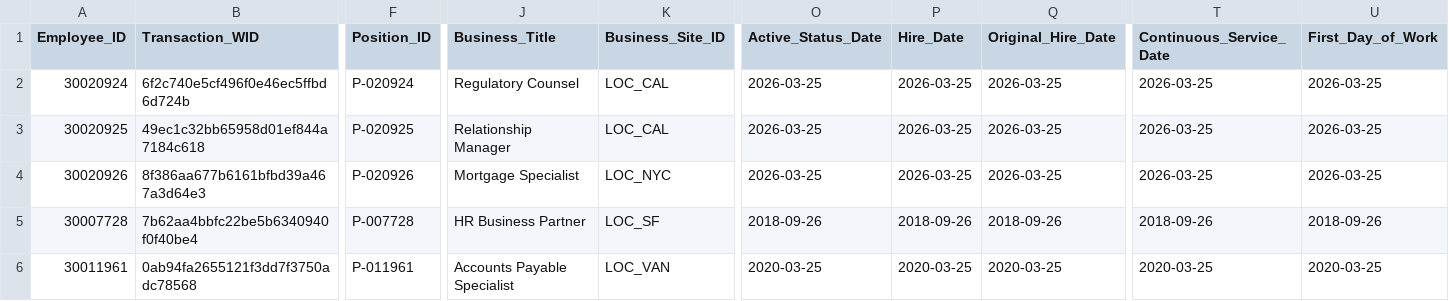
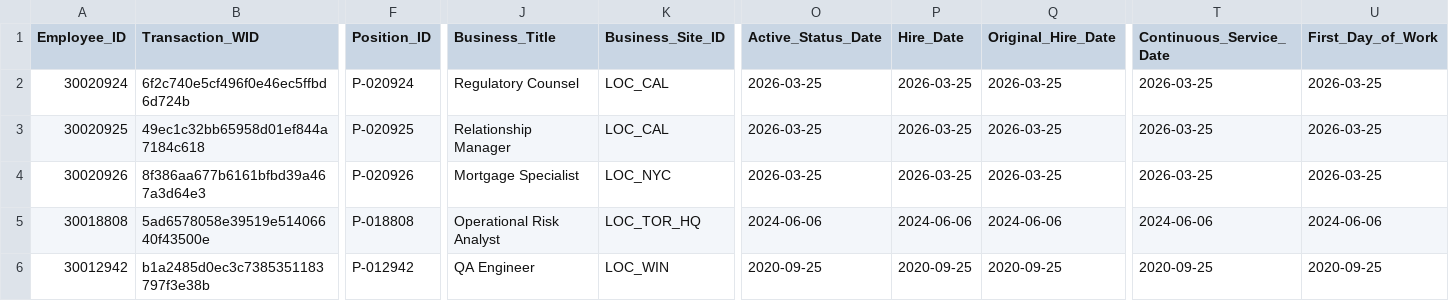
Before and after one commit to WARLAB01/warlab-projects, a CSV file: hr-datamart-v3/data/20260325060000/workday.hrdp.dly_worker_job.delta.20260325060000.csv, drawn as a sheet; only a part is shown, gaps mark what is left out; the diff covers the shown part only; the diff names each change by its address in the sheet, - before the commit and + after, or states it on an @@ line.

```diff
--- a/hr-datamart-v3/data/20260325060000/workday.hrdp.dly_worker_job.delta.20260325060000.csv
+++ b/hr-datamart-v3/data/20260325060000/workday.hrdp.dly_worker_job.delta.20260325060000.csv
-A5 (Employee_ID): 30007728
+A5 (Employee_ID): 30018808
-B5 (Transaction_WID): 7b62aa4bbfc22be5b6340940f0f40be4
+B5 (Transaction_WID): 5ad6578058e39519e51406640f43500e
-F5 (Position_ID): P-007728
+F5 (Position_ID): P-018808
-J5 (Business_Title): HR Business Partner
+J5 (Business_Title): Operational Risk Analyst
-K5 (Business_Site_ID): LOC_SF
+K5 (Business_Site_ID): LOC_TOR_HQ
-O5 (Active_Status_Date): 2018-09-26
+O5 (Active_Status_Date): 2024-06-06
-P5 (Hire_Date): 2018-09-26
+P5 (Hire_Date): 2024-06-06
-Q5 (Original_Hire_Date): 2018-09-26
+Q5 (Original_Hire_Date): 2024-06-06
-T5 (Continuous_Service_Date): 2018-09-26
+T5 (Continuous_Service_Date): 2024-06-06
-U5 (First_Day_of_Work): 2018-09-26
+U5 (First_Day_of_Work): 2024-06-06
-A6 (Employee_ID): 30011961
+A6 (Employee_ID): 30012942
-B6 (Transaction_WID): 0ab94fa2655121f3dd7f3750adc78568
+B6 (Transaction_WID): b1a2485d0ec3c7385351183797f3e38b
-F6 (Position_ID): P-011961
+F6 (Position_ID): P-012942
-J6 (Business_Title): Accounts Payable Specialist
+J6 (Business_Title): QA Engineer
-K6 (Business_Site_ID): LOC_VAN
+K6 (Business_Site_ID): LOC_WIN
-O6 (Active_Status_Date): 2020-03-25
+O6 (Active_Status_Date): 2020-09-25
-P6 (Hire_Date): 2020-03-25
+P6 (Hire_Date): 2020-09-25
-Q6 (Original_Hire_Date): 2020-03-25
+Q6 (Original_Hire_Date): 2020-09-25
-T6 (Continuous_Service_Date): 2020-03-25
+T6 (Continuous_Service_Date): 2020-09-25
-U6 (First_Day_of_Work): 2020-03-25
+U6 (First_Day_of_Work): 2020-09-25
```
Also changed, not shown: 91 edited cells elsewhere in this file, hr-datamart-v3/data/20260324060000/workday.hrdp.dly_worker_compensation.delta.20260324060000.csv, hr-datamart-v3/data/20260325060000/workday.hrdp.dly_company.full.20260325060000.csv, 15 other files.
